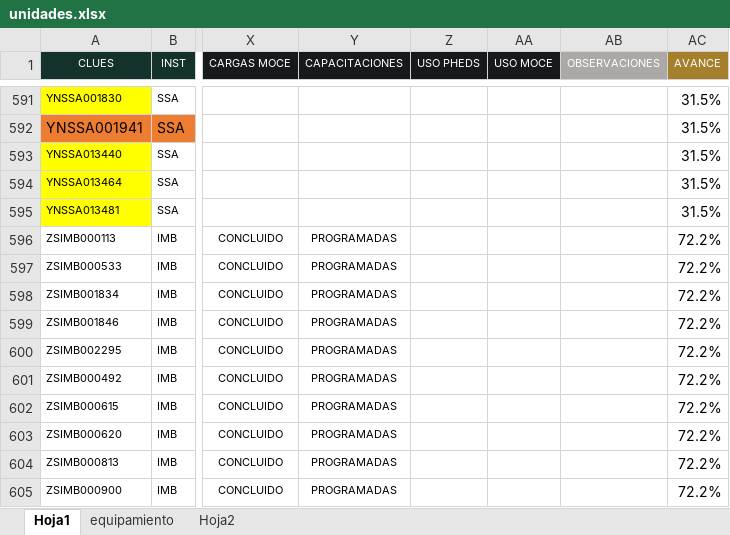
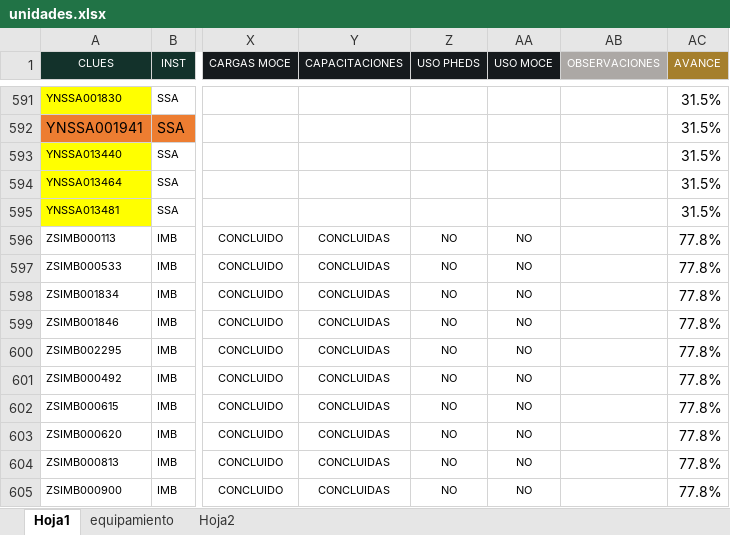
Before and after one commit to DanielJimenezA/implementacion_eds_imb, an Excel workbook: excel/unidades.xlsx, sheet Hoja1, drawn as a sheet; only a part is shown, gaps mark what is left out; values as stored, in another font and other column widths than the file's, no borders; conditional formats not drawn; the diff covers the shown part only; the diff names each change by its address in the sheet, - before the commit and + after, or states it on an @@ line.

```diff
--- a/excel/unidades.xlsx (sheet Hoja1)
+++ b/excel/unidades.xlsx (sheet Hoja1)
-Y596:Y605 (CAPACITACIONES): PROGRAMADAS
+Y596:Y605 (CAPACITACIONES): CONCLUIDAS
-Z596:Z605 (USO PHEDS): (empty)
+Z596:Z605 (USO PHEDS): NO
-AA596:AA605 (USO MOCE): (empty)
+AA596:AA605 (USO MOCE): NO
-AC596:AC605 (AVANCE): 72.2%
+AC596:AC605 (AVANCE): 77.8%
```
Also changed, not shown: 1 added row, 1 removed row and 79 edited cells elsewhere in this sheet, 2 other files.
